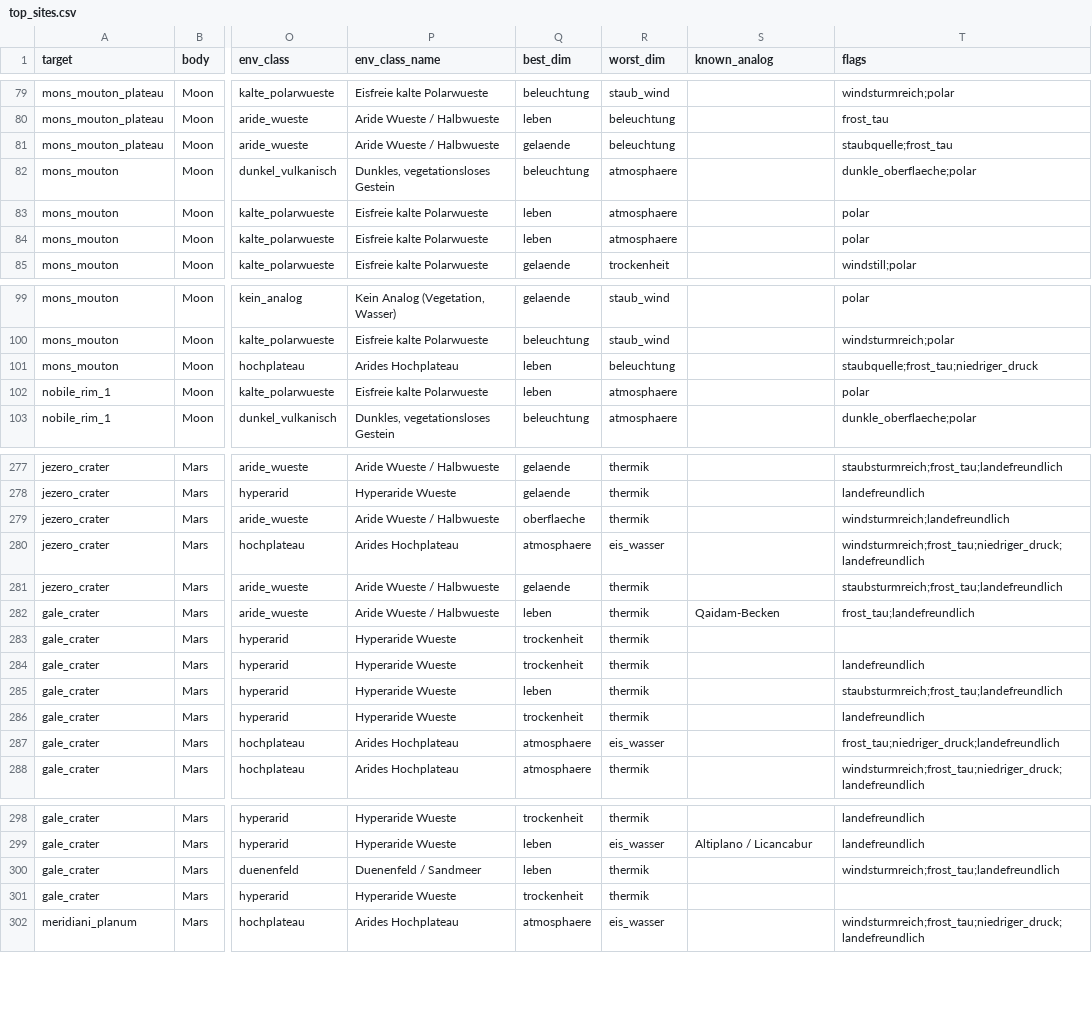
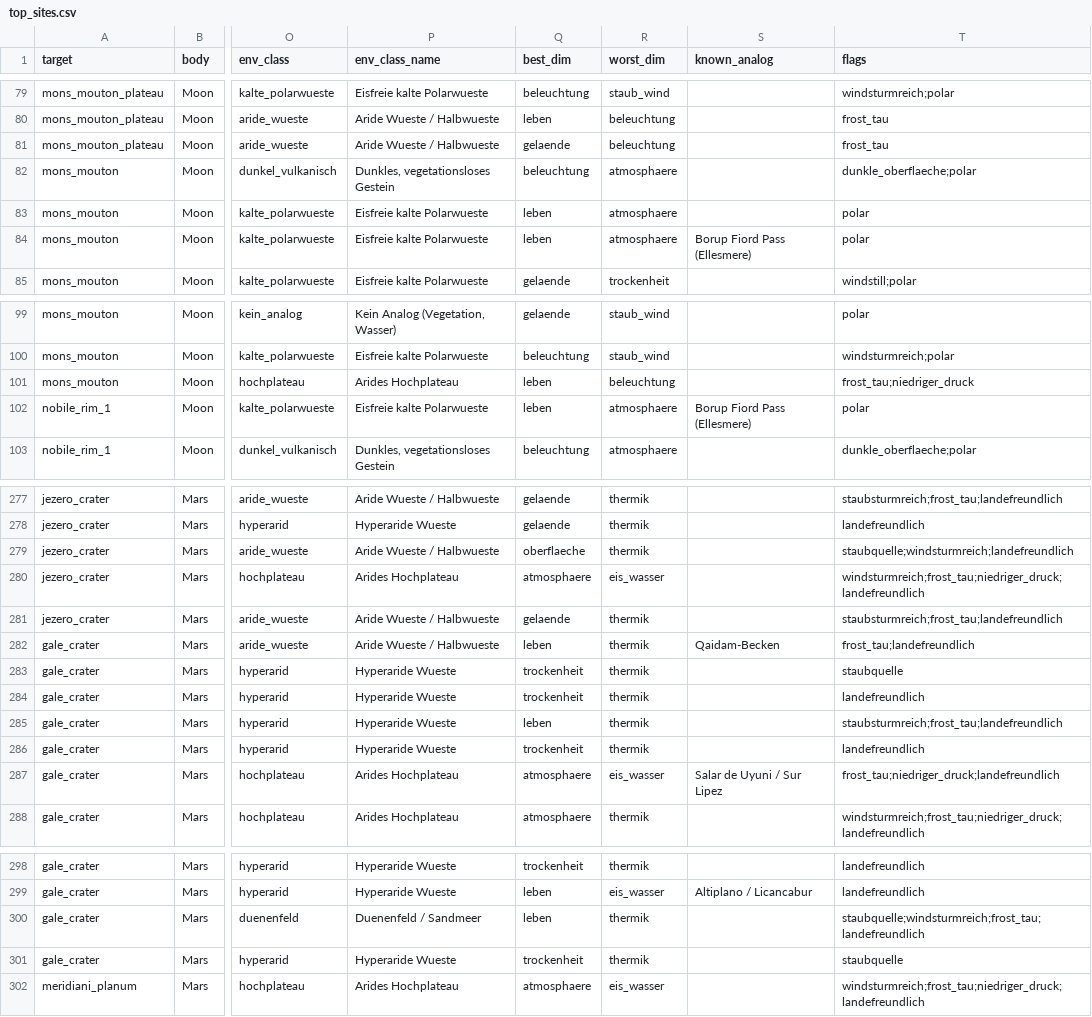
Before and after one commit to Vice003/NASA-Challenge, a CSV file: vicente/results/top_sites.csv, drawn as a sheet; only a part is shown, gaps mark what is left out; the diff covers the shown part only; the diff names each change by its address in the sheet, - before the commit and + after, or states it on an @@ line.

```diff
--- a/vicente/results/top_sites.csv
+++ b/vicente/results/top_sites.csv
-T81 (flags): staubquelle;frost_tau
+T81 (flags): frost_tau
-S84 (known_analog): (empty)
+S84 (known_analog): Borup Fiord Pass (Ellesmere)
-T101 (flags): staubquelle;frost_tau;niedriger_druck
+T101 (flags): frost_tau;niedriger_druck
-S102 (known_analog): (empty)
+S102 (known_analog): Borup Fiord Pass (Ellesmere)
-T279 (flags): windsturmreich;landefreundlich
+T279 (flags): staubquelle;windsturmreich;landefreundlich
-T283 (flags): (empty)
+T283 (flags): staubquelle
-S287 (known_analog): (empty)
+S287 (known_analog): Salar de Uyuni / Sur Lipez
-T300 (flags): windsturmreich;frost_tau;landefreundlich
+T300 (flags): staubquelle;windsturmreich;frost_tau;landefreundlich
-T301 (flags): (empty)
+T301 (flags): staubquelle
```
Also changed, not shown: 49 edited cells elsewhere in this file, 18 other files.
